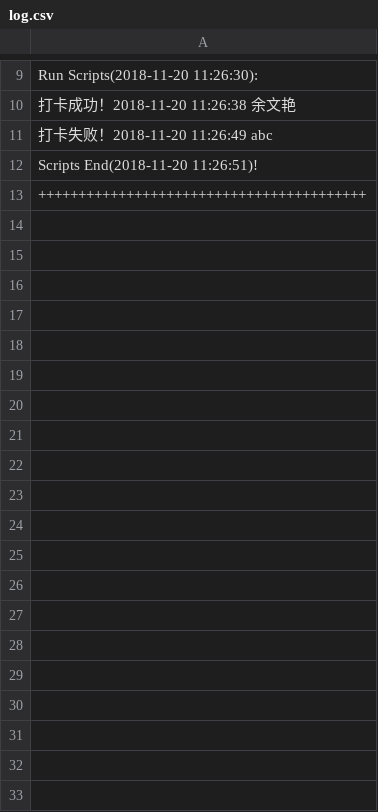
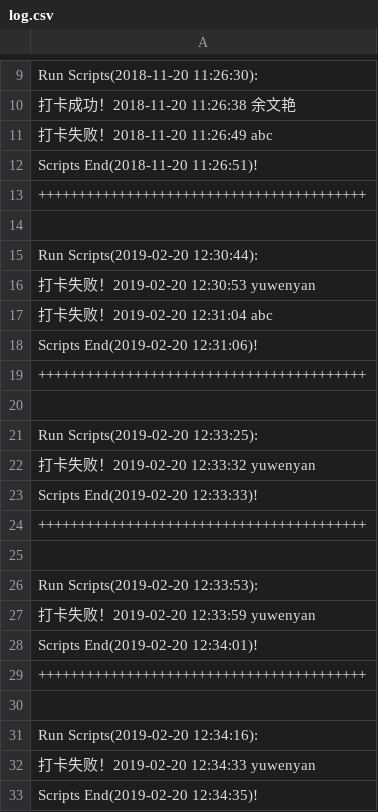
Before and after one commit to 52ai/Crawler4Caida, a CSV file: automation/003Music163Spiders/log.csv, drawn as a sheet; only a part is shown, gaps mark what is left out; the diff covers the shown part only.

```diff
--- a/automation/003Music163Spiders/log.csv
+++ b/automation/003Music163Spiders/log.csv
@@ -13 +13,21 @@ Scripts End(2018-11-20 11:26:51)!
 +++++++++++++++++++++++++++++++++++++++++
+
+Run Scripts(2019-02-20 12:30:44):
+打卡失败！2019-02-20 12:30:53 yuwenyan
+打卡失败！2019-02-20 12:31:04 abc
+Scripts End(2019-02-20 12:31:06)!
++++++++++++++++++++++++++++++++++++++++++
+
+Run Scripts(2019-02-20 12:33:25):
+打卡失败！2019-02-20 12:33:32 yuwenyan
+Scripts End(2019-02-20 12:33:33)!
++++++++++++++++++++++++++++++++++++++++++
+
+Run Scripts(2019-02-20 12:33:53):
+打卡失败！2019-02-20 12:33:59 yuwenyan
+Scripts End(2019-02-20 12:34:01)!
++++++++++++++++++++++++++++++++++++++++++
+
+Run Scripts(2019-02-20 12:34:16):
+打卡失败！2019-02-20 12:34:33 yuwenyan
+Scripts End(2019-02-20 12:34:35)!
```
Also changed, not shown: 11 added rows elsewhere in this file, 2 other files.
